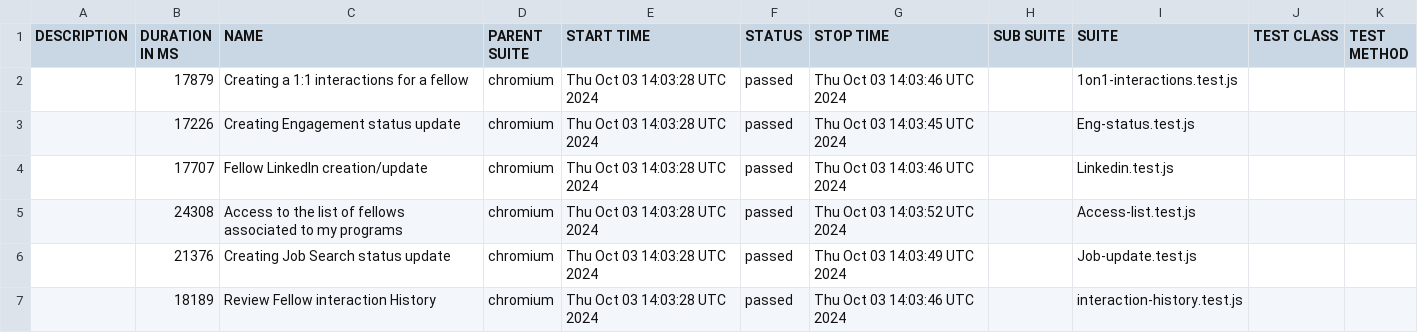
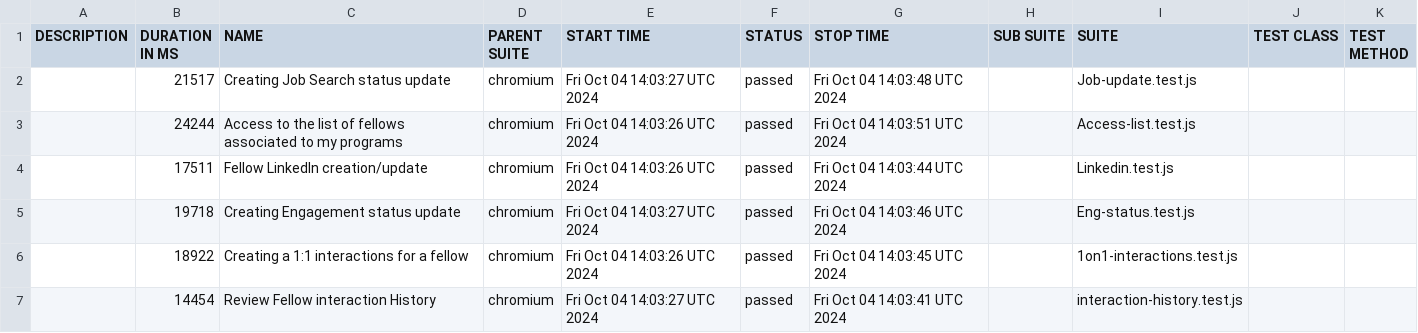
Before and after one commit to correlation-one/expert-e2e, a CSV file: data/suites.csv, drawn as a sheet.

```diff
--- a/data/suites.csv
+++ b/data/suites.csv
@@ -1,7 +1,7 @@
 "DESCRIPTION","DURATION IN MS","NAME","PARENT SUITE","START TIME","STATUS","STOP TIME","SUB SUITE","SUITE","TEST CLASS","TEST METHOD"
-"","17879","Creating a 1:1 interactions for a fellow","chromium","Thu Oct 03 14:03:28 UTC 2024","passed","Thu Oct 03 14:03:46 UTC 2024","","1on1-interactions.test.js","",""
-"","17226","Creating Engagement status update","chromium","Thu Oct 03 14:03:28 UTC 2024","passed","Thu Oct 03 14:03:45 UTC 2024","","Eng-status.test.js","",""
-"","17707","Fellow LinkedIn creation/update","chromium","Thu Oct 03 14:03:28 UTC 2024","passed","Thu Oct 03 14:03:46 UTC 2024","","Linkedin.test.js","",""
-"","24308","Access to the list of fellows associated to my programs","chromium","Thu Oct 03 14:03:28 UTC 2024","passed","Thu Oct 03 14:03:52 UTC 2024","","Access-list.test.js","",""
-"","21376","Creating Job Search status update","chromium","Thu Oct 03 14:03:28 UTC 2024","passed","Thu Oct 03 14:03:49 UTC 2024","","Job-update.test.js","",""
-"","18189","Review Fellow interaction History","chromium","Thu Oct 03 14:03:28 UTC 2024","passed","Thu Oct 03 14:03:46 UTC 2024","","interaction-history.test.js","",""
+"","21517","Creating Job Search status update","chromium","Fri Oct 04 14:03:27 UTC 2024","passed","Fri Oct 04 14:03:48 UTC 2024","","Job-update.test.js","",""
+"","24244","Access to the list of fellows associated to my programs","chromium","Fri Oct 04 14:03:26 UTC 2024","passed","Fri Oct 04 14:03:51 UTC 2024","","Access-list.test.js","",""
+"","17511","Fellow LinkedIn creation/update","chromium","Fri Oct 04 14:03:26 UTC 2024","passed","Fri Oct 04 14:03:44 UTC 2024","","Linkedin.test.js","",""
+"","19718","Creating Engagement status update","chromium","Fri Oct 04 14:03:27 UTC 2024","passed","Fri Oct 04 14:03:46 UTC 2024","","Eng-status.test.js","",""
+"","18922","Creating a 1:1 interactions for a fellow","chromium","Fri Oct 04 14:03:26 UTC 2024","passed","Fri Oct 04 14:03:45 UTC 2024","","1on1-interactions.test.js","",""
+"","14454","Review Fellow interaction History","chromium","Fri Oct 04 14:03:27 UTC 2024","passed","Fri Oct 04 14:03:41 UTC 2024","","interaction-history.test.js","",""
```
Also changed, not shown: 38 other files.
